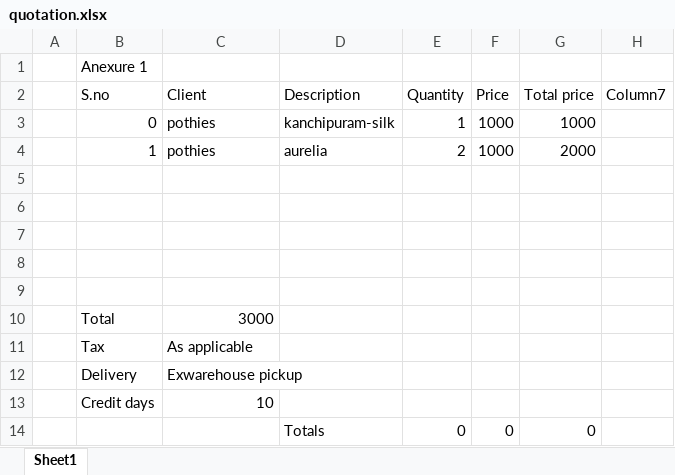
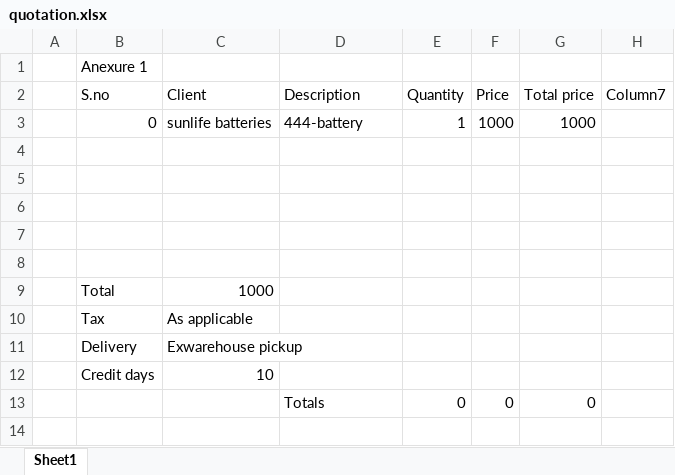
Before and after one commit to franklin-cloobot/quotation_asst, an Excel workbook: Monolithic/assist_multi_drc/quotation.xlsx, sheet Sheet1, drawn as a sheet; values as stored, in another font and other column widths than the file's, no borders; charts and pictures and table styles not drawn; removed rows and columns are numbered as before the commit, all else as after; the diff names each change by its address in the sheet, - before the commit and + after, or states it on an @@ line.

```diff
--- a/Monolithic/assist_multi_drc/quotation.xlsx (sheet Sheet1)
+++ b/Monolithic/assist_multi_drc/quotation.xlsx (sheet Sheet1)
-C3 (Client): pothies
+C3 (Client): sunlife batteries
-D3 (Description): kanchipuram-silk
+D3 (Description): 444-battery
-row 4:  | 1 | pothies | aurelia | 2 | 1000 | 2000
-C9 (Client): 3000
+C9 (Client): 1000
```
Also changed, not shown: charts or pictures, 3 other files.
